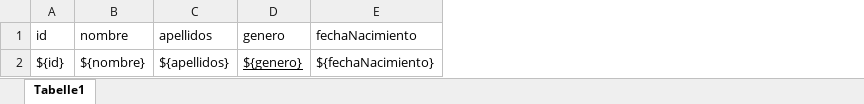
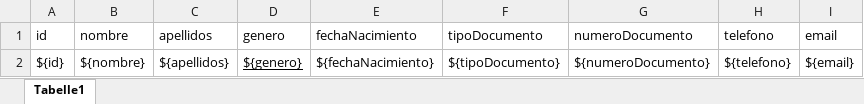
Before and after one commit to NikolaiBelic/clinic, an Excel workbook: docTemplates/XLSXTemplate.xlsx, sheet Tabelle1, drawn as a sheet; values as stored, in another font and other column widths than the file's, no borders; the diff names each change by its address in the sheet, - before the commit and + after, or states it on an @@ line.

```diff
--- a/docTemplates/XLSXTemplate.xlsx (sheet Tabelle1)
+++ b/docTemplates/XLSXTemplate.xlsx (sheet Tabelle1)
+column F (tipoDocumento), row 2: ${tipoDocumento}
+column G (numeroDocumento), row 2: ${numeroDocumento}
+column H (telefono), row 2: ${telefono}
+column I (email), row 2: ${email}
```
Also changed, not shown: 15 other files.
